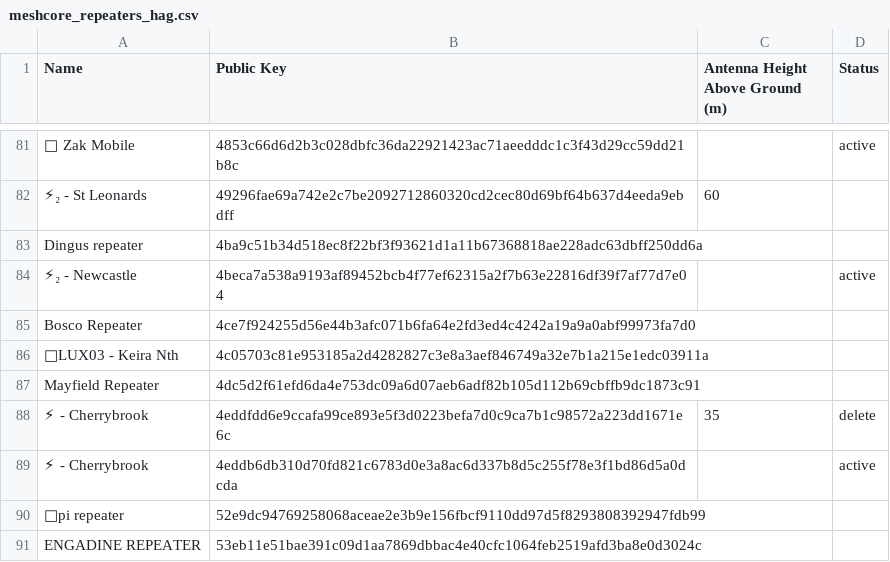
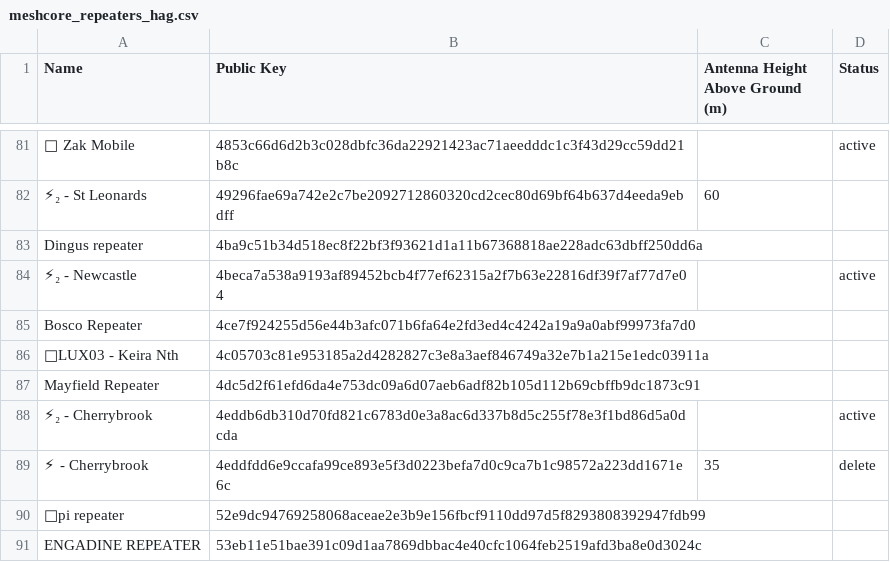
Before and after one commit to s3m1s0n1c/nswmesh_wiki, a CSV file: data/meshcore_repeaters_hag.csv, drawn as a sheet; only a part is shown, gaps mark what is left out; removed rows and columns are numbered as before the commit, all else as after; the diff names each change by its address in the sheet, - before the commit and + after, or states it on an @@ line.

```diff
--- a/data/meshcore_repeaters_hag.csv
+++ b/data/meshcore_repeaters_hag.csv
+row 88: ⚡₂ - Cherrybrook | 4eddb6db310d70fd821c6783d0e3a8ac6d337b8d5c255f78e3f1bd86d5a0dcda |  | active
-row 89: ⚡ - Cherrybrook | 4eddb6db310d70fd821c6783d0e3a8ac6d337b8d5c255f78e3f1bd86d5a0dcda |  | active
```
Also changed, not shown: 1 other file.
